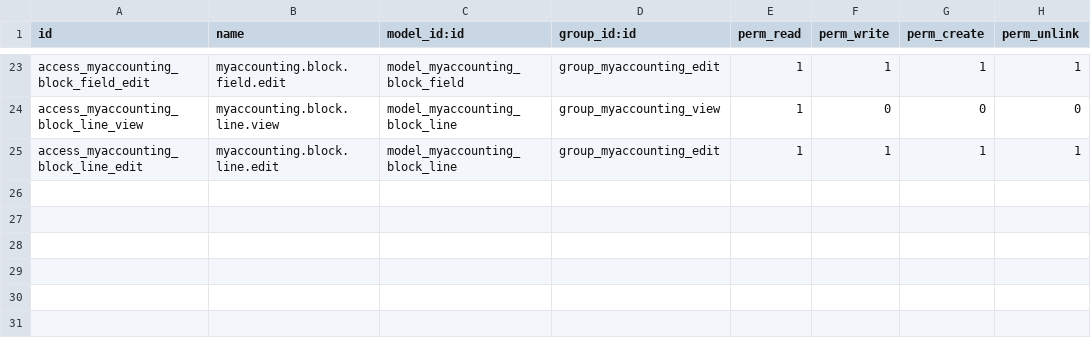
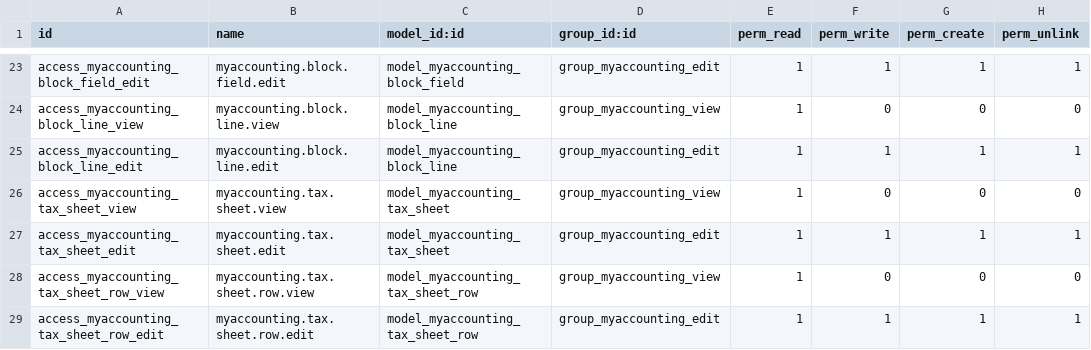
Before and after one commit to mohadmasri/odoo-custom-plugins-masri, a CSV file: my_accounting/security/ir.model.access.csv, drawn as a sheet; only a part is shown, gaps mark what is left out; the diff names each change by its address in the sheet, - before the commit and + after, or states it on an @@ line.

```diff
--- a/my_accounting/security/ir.model.access.csv
+++ b/my_accounting/security/ir.model.access.csv
+row 26: access_myaccounting_tax_sheet_view | myaccounting.tax.sheet.view | model_myaccounting_tax_sheet | group_myaccounting_view | 1 | 0 | 0 | 0
+row 27: access_myaccounting_tax_sheet_edit | myaccounting.tax.sheet.edit | model_myaccounting_tax_sheet | group_myaccounting_edit | 1 | 1 | 1 | 1
+row 28: access_myaccounting_tax_sheet_row_view | myaccounting.tax.sheet.row.view | model_myaccounting_tax_sheet_row | group_myaccounting_view | 1 | 0 | 0 | 0
+row 29: access_myaccounting_tax_sheet_row_edit | myaccounting.tax.sheet.row.edit | model_myaccounting_tax_sheet_row | group_myaccounting_edit | 1 | 1 | 1 | 1
```
Also changed, not shown: 5 other files.
